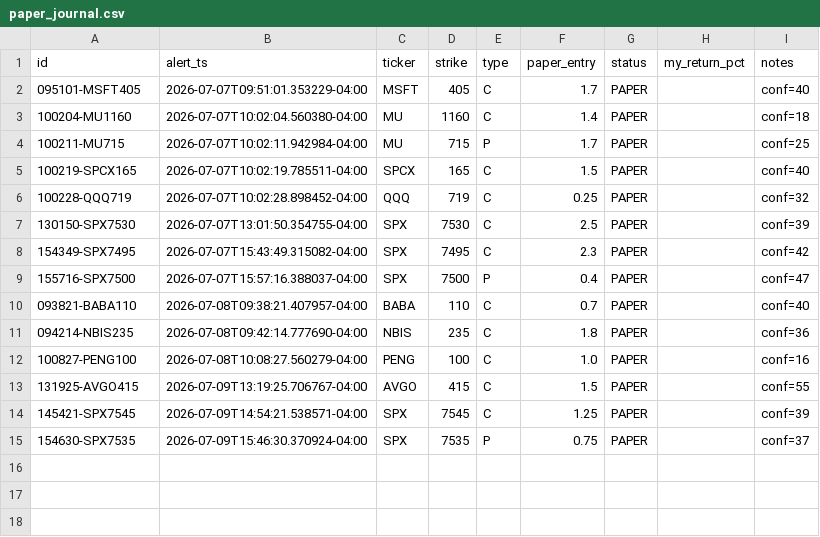
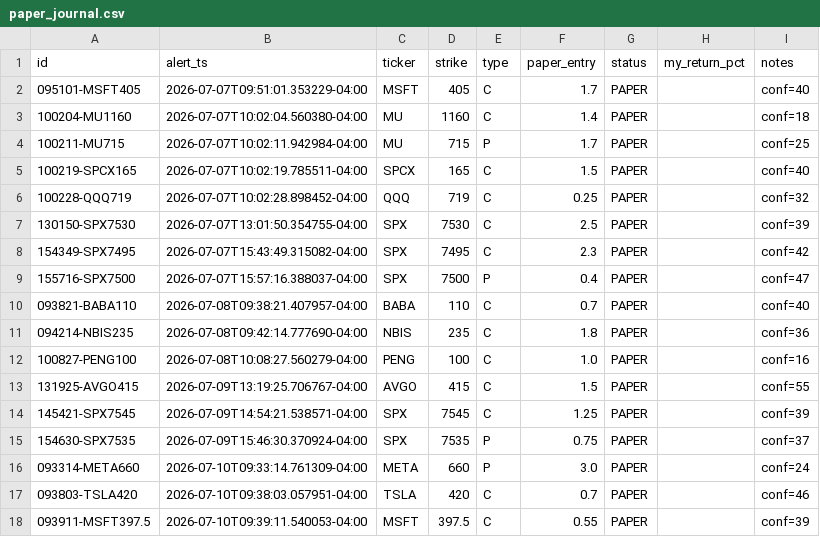
Before and after one commit to 4r4-rahul/signal-desk, a CSV file: channels/mike/paper_journal.csv, drawn as a sheet.

```diff
--- a/channels/mike/paper_journal.csv
+++ b/channels/mike/paper_journal.csv
@@ -15 +15,4 @@ id,alert_ts,ticker,strike,type,paper_entry,status,my_return_pct,notes
 154630-SPX7535,2026-07-09T15:46:30.370924-04:00,SPX,7535,P,0.75,PAPER,,conf=37
+093314-META660,2026-07-10T09:33:14.761309-04:00,META,660,P,3.0,PAPER,,conf=24
+093803-TSLA420,2026-07-10T09:38:03.057951-04:00,TSLA,420,C,0.7,PAPER,,conf=46
+093911-MSFT397.5,2026-07-10T09:39:11.540053-04:00,MSFT,397.5,C,0.55,PAPER,,conf=39
```
Also changed, not shown: channels/optionking/paper_journal.csv, 10 other files.
